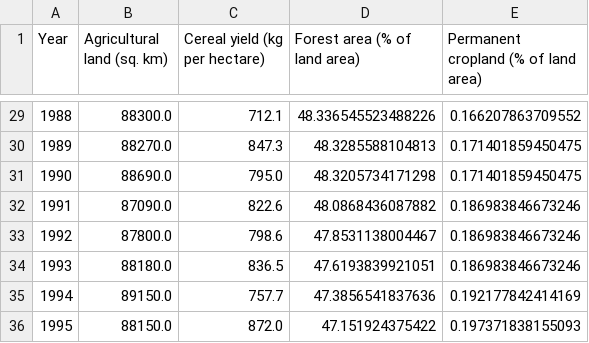
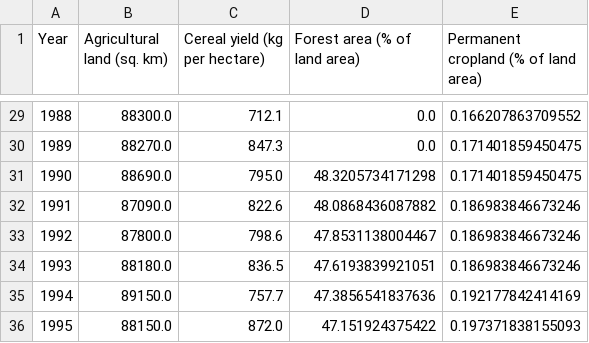
Before and after one commit to valerb997/Dashboard, a CSV file: datasets/WorldBank_environment+.csv, drawn as a sheet; only a part is shown, gaps mark what is left out; the diff covers the shown part only.

```diff
--- a/datasets/WorldBank_environment+.csv
+++ b/datasets/WorldBank_environment+.csv
@@ -29,3 +29,3 @@ Year,Agricultural land (sq. km),Cereal yield (kg per hectare),Forest area (% of
-1988,88300.0,712.1,48.336545523488226,0.166207863709552
-1989,88270.0,847.3,48.3285588104813,0.171401859450475
+1988,88300.0,712.1,0.0,0.166207863709552
+1989,88270.0,847.3,0.0,0.171401859450475
 1990,88690.0,795.0,48.3205734171298,0.171401859450475
```
Also changed, not shown: 27 edited cells elsewhere in this file, datasets/WorldBank_energy+.csv, datasets/WorldBank_social+.csv, 14 other files.
